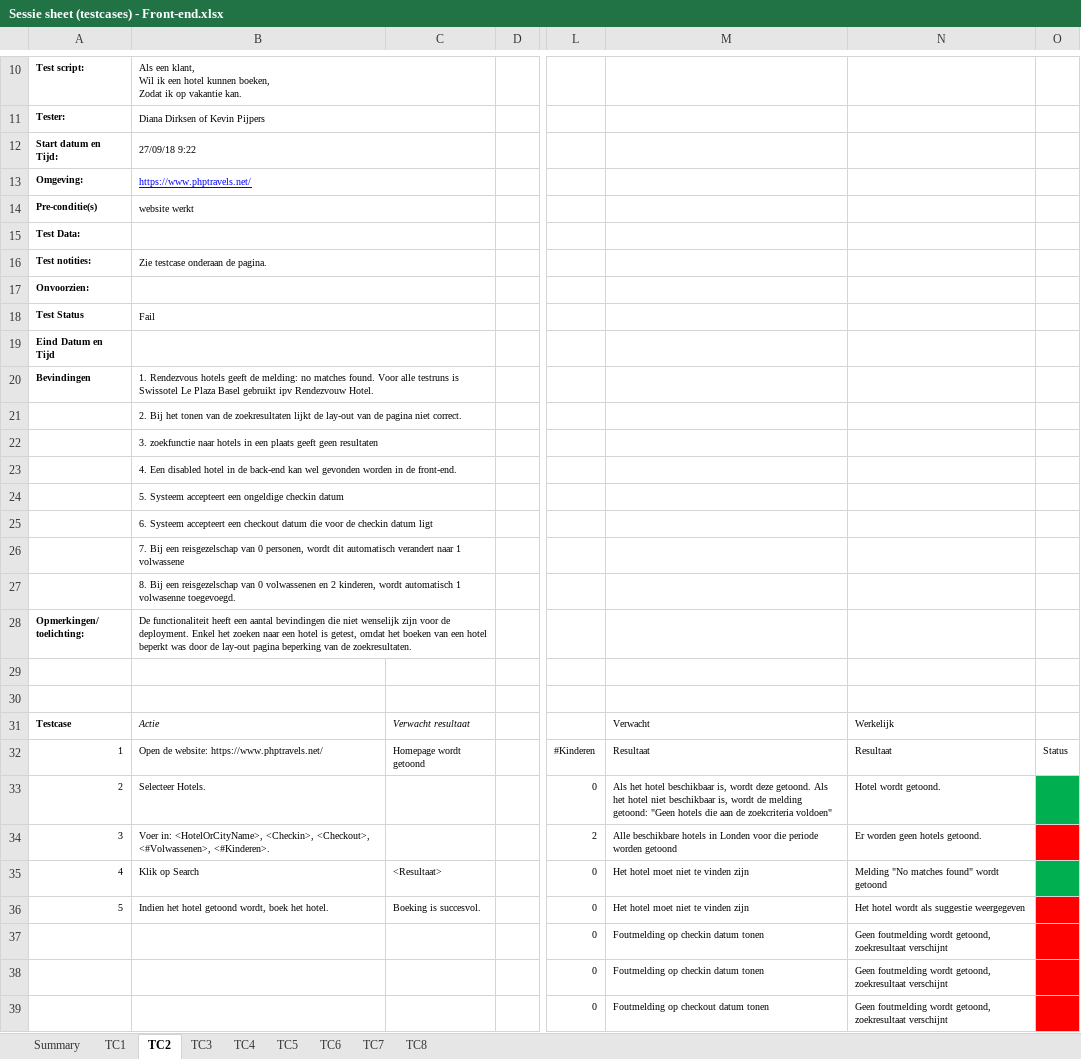
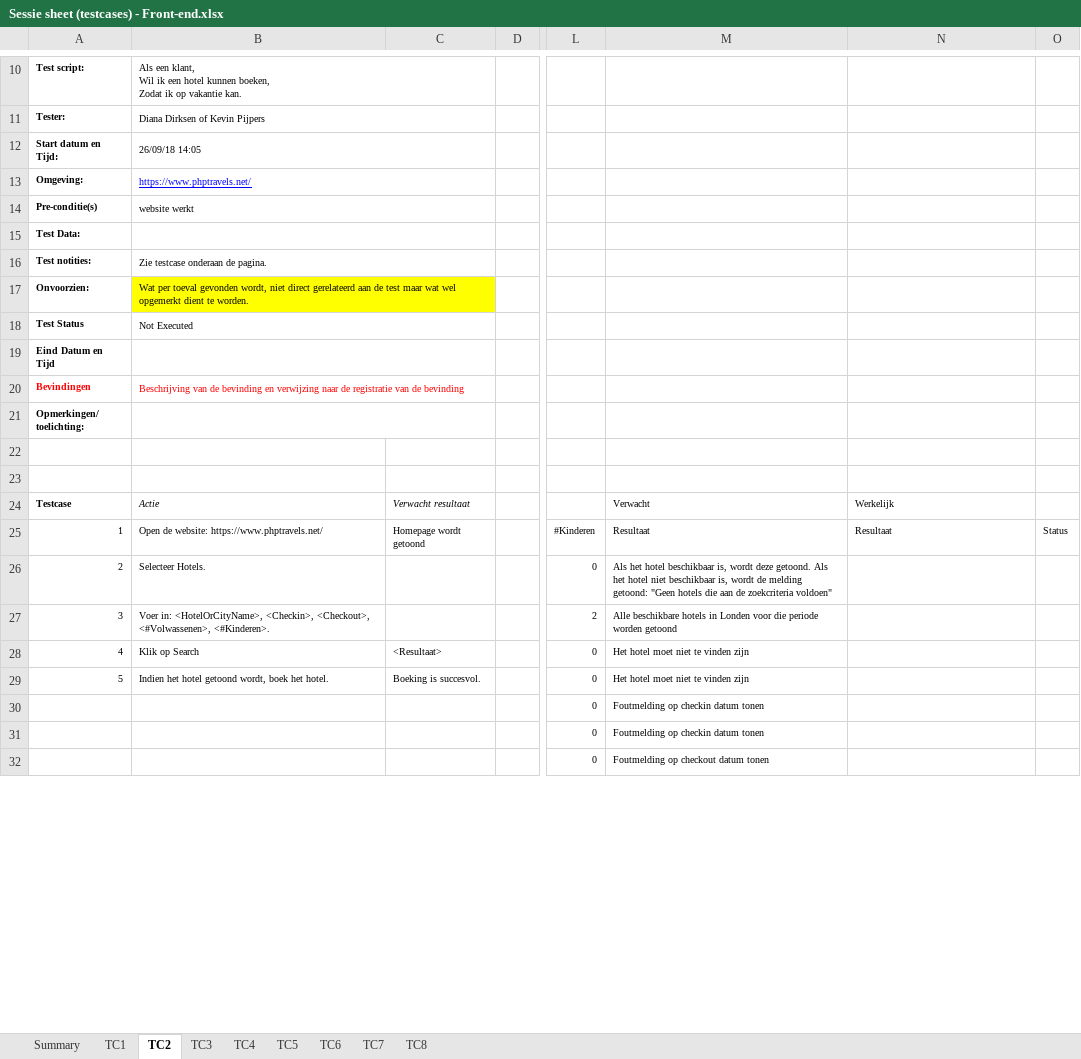
Before and after one commit to kevin-pi/IntegratedTravelWebsite, an Excel workbook: Sessie sheet (testcases) - Front-end.xlsx, sheet TC2, drawn as a sheet; only a part is shown, gaps mark what is left out; values as stored, in another font and other column widths than the file's, no borders; removed rows and columns are numbered as before the commit, all else as after; rows hold the shown columns only; ↵ is a line break in a cell; the diff covers the shown part only; the diff names each change by its address in the sheet, - before the commit and + after, or states it on an @@ line.

```diff
--- a/Sessie sheet (testcases) - Front-end.xlsx (sheet TC2)
+++ b/Sessie sheet (testcases) - Front-end.xlsx (sheet TC2)
-B12: 27/09/18 9:22
+B12: 26/09/18 14:05
+row 17: Onvoorzien: | Wat per toeval gevonden wordt, niet direct gerelateerd aan de test maar wat wel opgemerkt dient te worden.
+row 18: Test Status | Not Executed
@@ column A renumbered between rows 19 and 21 @@
-A20:B20 text colour: black
+A20:B20 text colour: #FF0000
-B20: Fail
+B20: Beschrijving van de bevinding en verwijzing naar de registratie van de bevinding
-row 20: Bevindingen | 1. Rendezvous hotels geeft de melding: no matches found. Voor alle testruns is Swissotel Le Plaza Basel gebruikt ipv Rendezvouw Hotel.
-row 21:  | 2. Bij het tonen van de zoekresultaten lijkt de lay-out van de pagina niet correct.
-row 22:  | 3. zoekfunctie naar hotels in een plaats geeft geen resultaten
-row 23:  | 4. Een disabled hotel in de back-end kan wel gevonden worden in de front-end.
-row 24:  | 5. Systeem accepteert een ongeldige checkin datum
-row 25:  | 6. Systeem accepteert een checkout datum die voor de checkin datum ligt
-row 26:  | 7. Bij een reisgezelschap van 0 personen, wordt dit automatisch verandert naar 1 volwassene
-row 27:  | 8. Bij een reisgezelschap van 0 volwassenen en 2 kinderen, wordt automatisch 1 volwasenne toegevoegd.
-row 28: Opmerkingen/ ↵ toelichting: | De functionaliteit heeft een aantal bevindingen die niet wenselijk zijn voor de deployment. Enkel het zoeken naar een hotel is getest, omdat het boeken van een hotel beperkt was door de lay-out pagina beperking van de zoekresultaten.
-N26: Hotel wordt getoond.
+N26: (empty)
-O26 fill: #00B050
+O26 fill: none
-N27: Er worden geen hotels getoond.
+N27: (empty)
-O27 fill: #FF0000
+O27 fill: none
-N28: Melding "No matches found" wordt getoond
+N28: (empty)
-O28 fill: #00B050
+O28 fill: none
-N29: Het hotel wordt als suggestie weergegeven
+N29: (empty)
-O29:O32 fill: #FF0000
+O29:O32 fill: none
-N30:N32: Geen foutmelding wordt getoond, zoekresultaat verschijnt
+N30:N32: (empty)
```
Also changed, not shown: 11 edited cells and cell formats elsewhere in this sheet, sheet TC8, sheet TC4, sheet TC7, sheet TC6.
